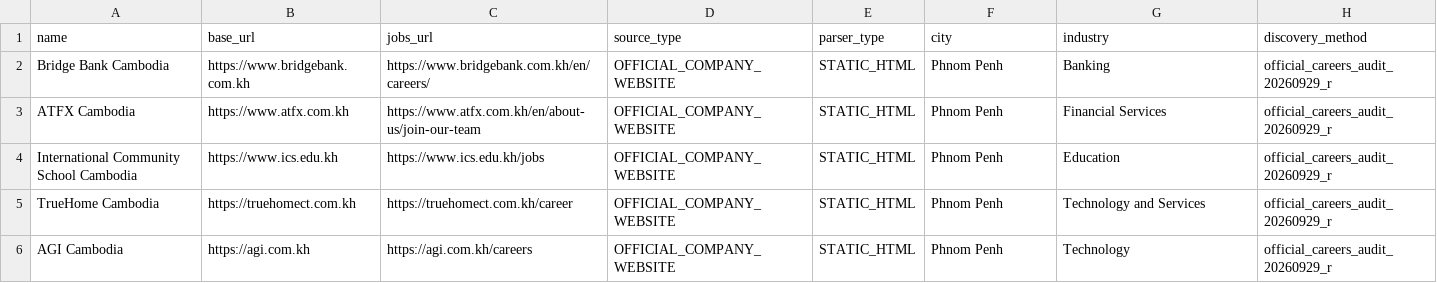
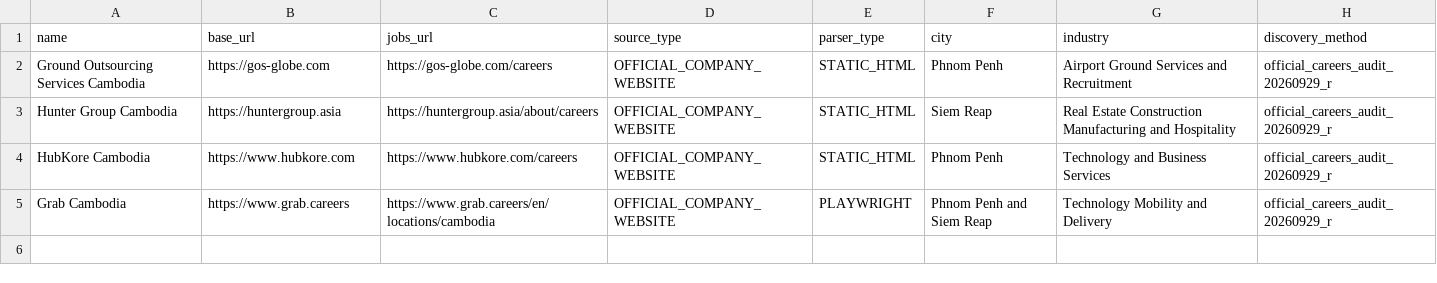
Before and after one commit to suchenyang0910-glitch/JobTinder, a CSV file: ops/cambodia-official-sources-20260929-aa.csv, drawn as a sheet.

Commit message:
ops: add Cambodia enterprise sources

```diff
--- a/ops/cambodia-official-sources-20260929-aa.csv
+++ b/ops/cambodia-official-sources-20260929-aa.csv
@@ -1,6 +1,5 @@
 name,base_url,jobs_url,source_type,parser_type,city,industry,discovery_method
-Bridge Bank Cambodia,https://www.bridgebank.com.kh,https://www.bridgebank.com.kh/en/careers/,OFFICIAL_COMPANY_WEBSITE,STATIC_HTML,Phnom Penh,Banking,official_careers_audit_20260929_r
-ATFX Cambodia,https://www.atfx.com.kh,https://www.atfx.com.kh/en/about-us/join-our-team,OFFICIAL_COMPANY_WEBSITE,STATIC_HTML,Phnom Penh,Financial Services,official_careers_audit_20260929_r
-International Community School Cambodia,https://www.ics.edu.kh,https://www.ics.edu.kh/jobs,OFFICIAL_COMPANY_WEBSITE,STATIC_HTML,Phnom Penh,Education,official_careers_audit_20260929_r
-TrueHome Cambodia,https://truehomect.com.kh,https://truehomect.com.kh/career,OFFICIAL_COMPANY_WEBSITE,STATIC_HTML,Phnom Penh,Technology and Services,official_careers_audit_20260929_r
-AGI Cambodia,https://agi.com.kh,https://agi.com.kh/careers,OFFICIAL_COMPANY_WEBSITE,STATIC_HTML,Phnom Penh,Technology,official_careers_audit_20260929_r
+Ground Outsourcing Services Cambodia,https://gos-globe.com,https://gos-globe.com/careers,OFFICIAL_COMPANY_WEBSITE,STATIC_HTML,Phnom Penh,Airport Ground Services and Recruitment,official_careers_audit_20260929_r
+Hunter Group Cambodia,https://huntergroup.asia,https://huntergroup.asia/about/careers,OFFICIAL_COMPANY_WEBSITE,STATIC_HTML,Siem Reap,Real Estate Construction Manufacturing and Hospitality,official_careers_audit_20260929_r
+HubKore Cambodia,https://www.hubkore.com,https://www.hubkore.com/careers,OFFICIAL_COMPANY_WEBSITE,STATIC_HTML,Phnom Penh,Technology and Business Services,official_careers_audit_20260929_r
+Grab Cambodia,https://www.grab.careers,https://www.grab.careers/en/locations/cambodia,OFFICIAL_COMPANY_WEBSITE,PLAYWRIGHT,Phnom Penh and Siem Reap,Technology Mobility and Delivery,official_careers_audit_20260929_r
```
